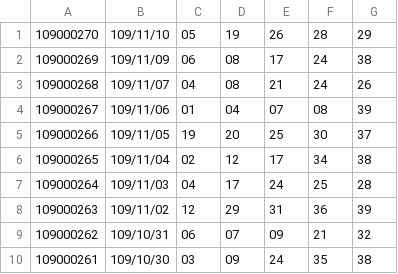
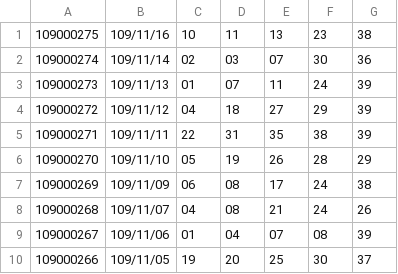
Before and after one commit to jashingden/Python, a CSV file: TaiwanLottery539.csv, drawn as a sheet; only a part is shown; the shorter side is filled out with more unchanged rows; the diff names each change by its address in the sheet, - before the commit and + after, or states it on an @@ line.

```diff
--- a/TaiwanLottery539.csv
+++ b/TaiwanLottery539.csv
+row 1: 109000275 | 109/11/16 | 10 | 11 | 13 | 23 | 38
+row 2: 109000274 | 109/11/14 | 02 | 03 | 07 | 30 | 36
+row 3: 109000273 | 109/11/13 | 01 | 07 | 11 | 24 | 39
+row 4: 109000272 | 109/11/12 | 04 | 18 | 27 | 29 | 39
+row 5: 109000271 | 109/11/11 | 22 | 31 | 35 | 38 | 39
```
Also changed, not shown: TaiwanLottery.csv, TaiwanLottery649.csv, 4 other files.
